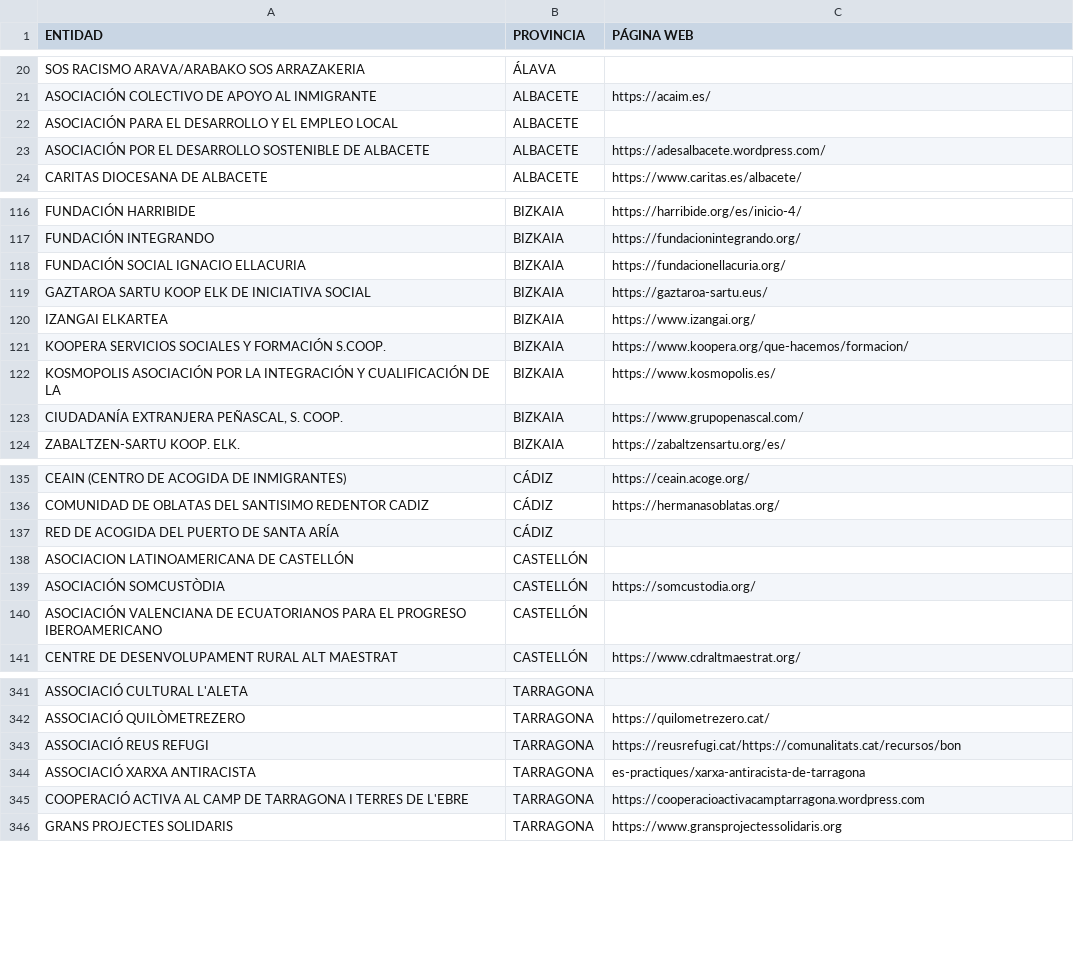
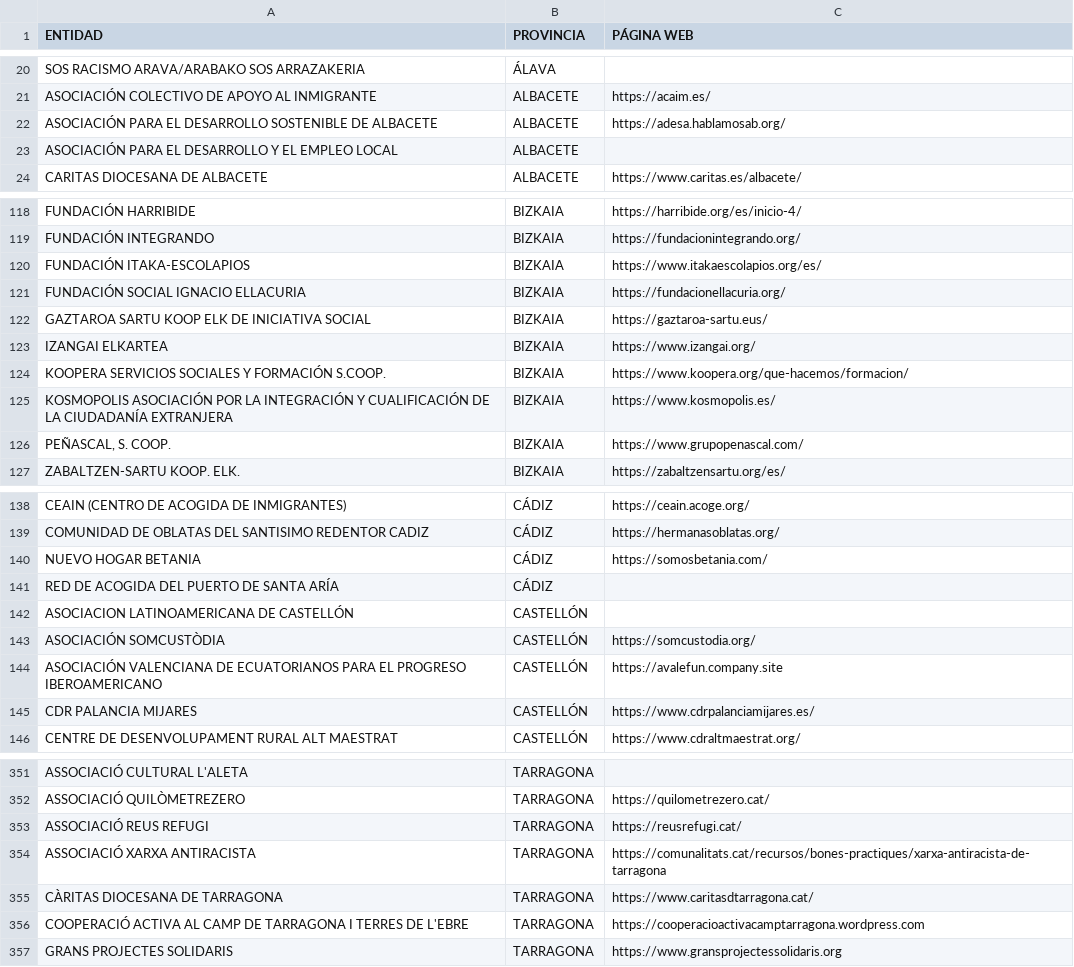
Before and after one commit to polbieto/RegularizacionYa, a CSV file: data/entidades/entidades_colaboradoras.csv, drawn as a sheet; only a part is shown, gaps mark what is left out; the diff covers the shown part only.

```diff
--- a/data/entidades/entidades_colaboradoras.csv
+++ b/data/entidades/entidades_colaboradoras.csv
@@ -21,4 +21,4 @@ SOS RACISMO ARAVA/ARABAKO SOS ARRAZAKERIA;ÁLAVA;
 ASOCIACIÓN COLECTIVO DE APOYO AL INMIGRANTE;ALBACETE;https://acaim.es/
+ASOCIACIÓN PARA EL DESARROLLO SOSTENIBLE DE ALBACETE;ALBACETE;https://adesa.hablamosab.org/
 ASOCIACIÓN PARA EL DESARROLLO Y EL EMPLEO LOCAL;ALBACETE;
-ASOCIACIÓN POR EL DESARROLLO SOSTENIBLE DE ALBACETE;ALBACETE;https://adesalbacete.wordpress.com/
 CARITAS DIOCESANA DE ALBACETE;ALBACETE;https://www.caritas.es/albacete/
@@ -117,2 +119,3 @@ FUNDACIÓN HARRIBIDE;BIZKAIA;https://harribide.org/es/inicio-4/
 FUNDACIÓN INTEGRANDO;BIZKAIA;https://fundacionintegrando.org/
+FUNDACIÓN ITAKA-ESCOLAPIOS;BIZKAIA;https://www.itakaescolapios.org/es/
 FUNDACIÓN SOCIAL IGNACIO ELLACURIA;BIZKAIA;https://fundacionellacuria.org/
@@ -121,4 +124,4 @@ IZANGAI ELKARTEA;BIZKAIA;https://www.izangai.org/
 KOOPERA SERVICIOS SOCIALES Y FORMACIÓN S.COOP.;BIZKAIA;https://www.koopera.org/que-hacemos/formacion/
-KOSMOPOLIS ASOCIACIÓN POR LA INTEGRACIÓN Y CUALIFICACIÓN DE LA;BIZKAIA;https://www.kosmopolis.es/
-CIUDADANÍA EXTRANJERA PEÑASCAL, S. COOP.;BIZKAIA;https://www.grupopenascal.com/
+KOSMOPOLIS ASOCIACIÓN POR LA INTEGRACIÓN Y CUALIFICACIÓN DE LA CIUDADANÍA EXTRANJERA;BIZKAIA;https://www.kosmopolis.es/
+PEÑASCAL, S. COOP.;BIZKAIA;https://www.grupopenascal.com/
 ZABALTZEN-SARTU KOOP. ELK.;BIZKAIA;https://zabaltzensartu.org/es/
@@ -136,2 +139,3 @@ CEAIN (CENTRO DE ACOGIDA DE INMIGRANTES);CÁDIZ;https://ceain.acoge.org/
 COMUNIDAD DE OBLATAS DEL SANTISIMO REDENTOR CADIZ;CÁDIZ;https://hermanasoblatas.org/
+NUEVO HOGAR BETANIA;CÁDIZ;https://somosbetania.com/
 RED DE ACOGIDA DEL PUERTO DE SANTA ARÍA;CÁDIZ;
@@ -139,3 +143,4 @@ ASOCIACION LATINOAMERICANA DE CASTELLÓN;CASTELLÓN;
 ASOCIACIÓN SOMCUSTÒDIA;CASTELLÓN;https://somcustodia.org/
-ASOCIACIÓN VALENCIANA DE ECUATORIANOS PARA EL PROGRESO IBEROAMERICANO;CASTELLÓN;
+ASOCIACIÓN VALENCIANA DE ECUATORIANOS PARA EL PROGRESO IBEROAMERICANO;CASTELLÓN;https://avalefun.company.site
+CDR PALANCIA MIJARES;CASTELLÓN;https://www.cdrpalanciamijares.es/
 CENTRE DE DESENVOLUPAMENT RURAL ALT MAESTRAT;CASTELLÓN;https://www.cdraltmaestrat.org/
@@ -342,4 +352,5 @@ ASSOCIACIÓ CULTURAL L'ALETA;TARRAGONA;
 ASSOCIACIÓ QUILÒMETREZERO;TARRAGONA;https://quilometrezero.cat/
-ASSOCIACIÓ REUS REFUGI;TARRAGONA;https://reusrefugi.cat/https://comunalitats.cat/recursos/bon
-ASSOCIACIÓ XARXA ANTIRACISTA;TARRAGONA;es-practiques/xarxa-antiracista-de-tarragona
+ASSOCIACIÓ REUS REFUGI;TARRAGONA;https://reusrefugi.cat/
+ASSOCIACIÓ XARXA ANTIRACISTA;TARRAGONA;https://comunalitats.cat/recursos/bones-practiques/xarxa-antiracista-de-tarragona
+CÀRITAS DIOCESANA DE TARRAGONA;TARRAGONA;https://www.caritasdtarragona.cat/
 COOPERACIÓ ACTIVA AL CAMP DE TARRAGONA I TERRES DE L'EBRE;TARRAGONA;https://cooperacioactivacamptarragona.wordpress.com
```
Also changed, not shown: 7 added rows and 3 edited cells elsewhere in this file, 1 other file.
